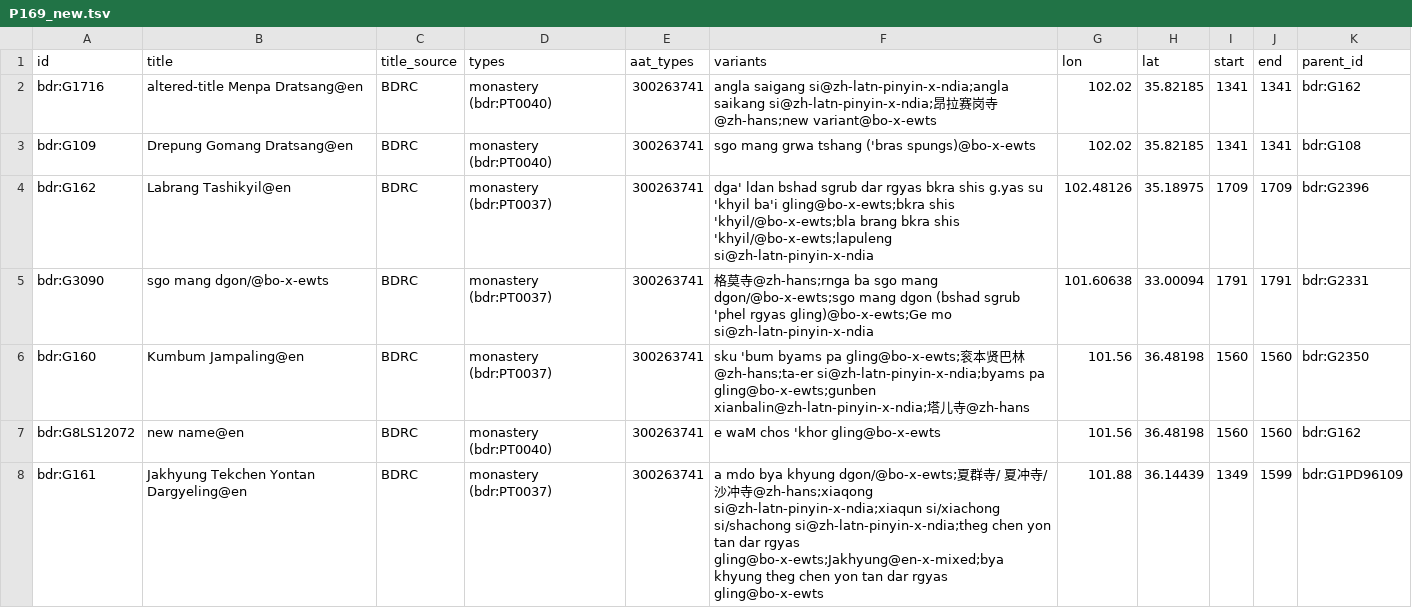
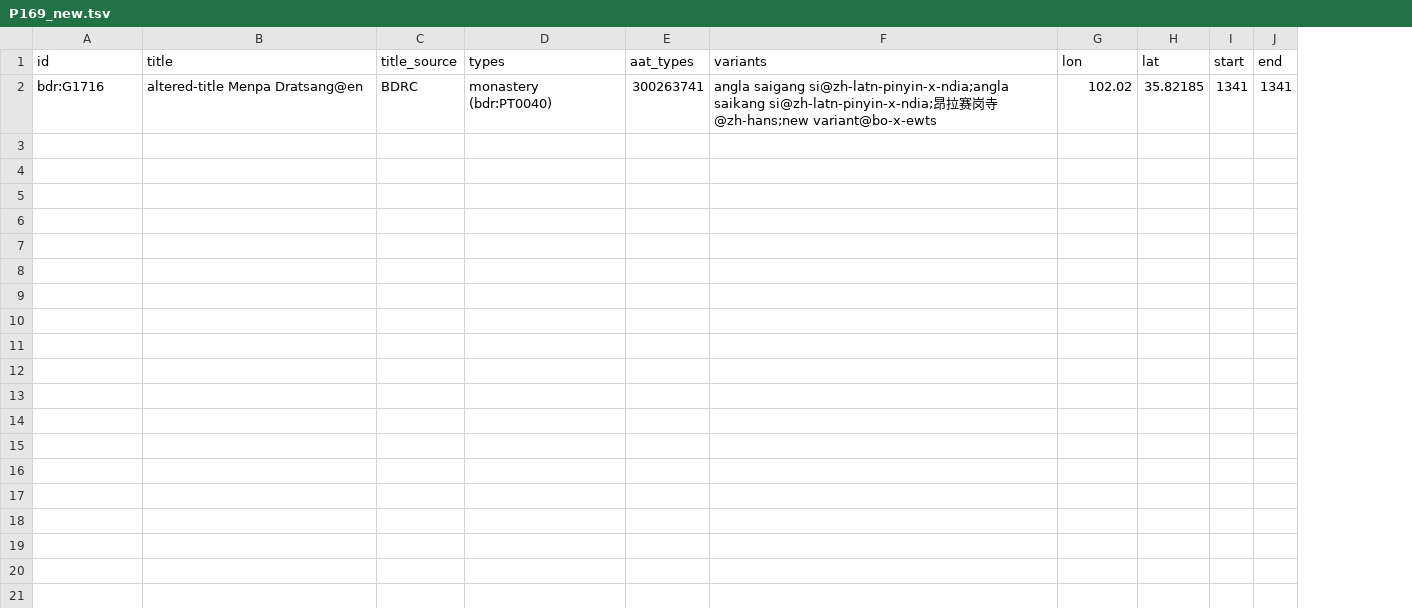
Before and after one commit to WorldHistoricalGazetteer/whgazetteer, a TSV file: example_data/P169_new.tsv, drawn as a sheet; the diff names each change by its address in the sheet, - before the commit and + after, or states it on an @@ line.

```diff
--- a/example_data/P169_new.tsv
+++ b/example_data/P169_new.tsv
-column K (parent_id), row 2: bdr:G162
-row 3: bdr:G109 | Drepung Gomang Dratsang@en | BDRC | monastery (bdr:PT0040) | 300263741 | sgo mang grwa tshang ('bras spungs)@bo-x-ewts | 102.02 | 35.82185 | 1341 | 1341 | bdr:G108
-row 4: bdr:G162 | Labrang Tashikyil@en | BDRC | monastery (bdr:PT0037) | 300263741 | dga' ldan bshad sgrub dar rgyas bkra shis g.yas su 'khyil ba'i gling@bo-x-ewts;bkra shis 'khyil/@bo-x-ewts;bla brang bkra shis 'khyil/@bo-x-ewts;lapuleng si@zh-latn-pinyin-x-ndia | 102.48126 | 35.18975 | 1709 | 1709 | bdr:G2396
-row 5: bdr:G3090 | sgo mang dgon/@bo-x-ewts | BDRC | monastery (bdr:PT0037) | 300263741 | 格莫寺@zh-hans;rnga ba sgo mang dgon/@bo-x-ewts;sgo mang dgon (bshad sgrub 'phel rgyas gling)@bo-x-ewts;Ge mo si@zh-latn-pinyin-x-ndia | 101.60638 | 33.00094 | 1791 | 1791 | bdr:G2331
-row 6: bdr:G160 | Kumbum Jampaling@en | BDRC | monastery (bdr:PT0037) | 300263741 | sku 'bum byams pa gling@bo-x-ewts;衮本贤巴林@zh-hans;ta-er si@zh-latn-pinyin-x-ndia;byams pa gling@bo-x-ewts;gunben xianbalin@zh-latn-pinyin-x-ndia;塔儿寺@zh-hans | 101.56 | 36.48198 | 1560 | 1560 | bdr:G2350
-row 7: bdr:G8LS12072 | new name@en | BDRC | monastery (bdr:PT0040) | 300263741 | e waM chos 'khor gling@bo-x-ewts | 101.56 | 36.48198 | 1560 | 1560 | bdr:G162
-row 8: bdr:G161 | Jakhyung Tekchen Yontan Dargyeling@en | BDRC | monastery (bdr:PT0037) | 300263741 | a mdo bya khyung dgon/@bo-x-ewts;夏群寺/ 夏冲寺/ 沙冲寺@zh-hans;xiaqong si@zh-latn-pinyin-x-ndia;xiaqun si/xiachong si/shachong si@zh-latn-pinyin-x-ndia;theg chen yon tan dar rgyas gling@bo-x-ewts;Jakhyung@en-x-mixed;bya khyung theg chen yon tan dar rgyas gling@bo-x-ewts | 101.88 | 36.14439 | 1349 | 1599 | bdr:G1PD96109
```
Also changed, not shown: 7 other files.
